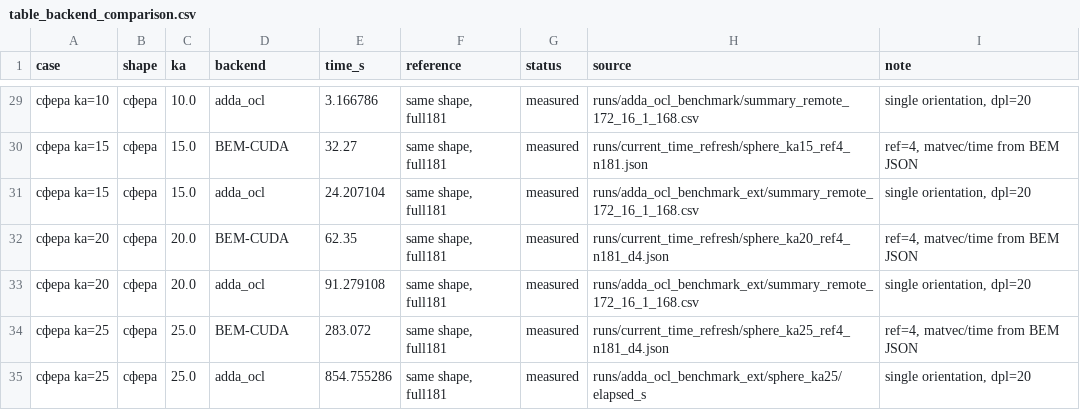
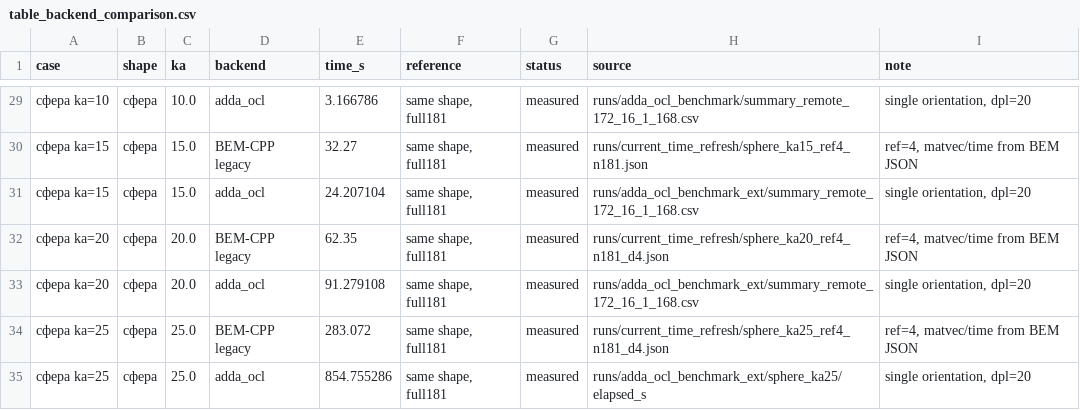
Before and after one commit to KirillSalnikov/BEM-CPP, a CSV file: manual_assets/table_backend_comparison.csv, drawn as a sheet; only a part is shown, gaps mark what is left out; the diff covers the shown part only.

```diff
--- a/manual_assets/table_backend_comparison.csv
+++ b/manual_assets/table_backend_comparison.csv
@@ -29,7 +29,7 @@ case,shape,ka,backend,time_s,reference,status,source,note
 сфера ka=10,сфера,10.0,adda_ocl,3.166786,"same shape, full181",measured,runs/adda_ocl_benchmark/summary_remote_172_16_1_168.csv,"single orientation, dpl=20"
-сфера ka=15,сфера,15.0,BEM-CUDA,32.27,"same shape, full181",measured,runs/current_time_refresh/sphere_ka15_ref4_n181.json,"ref=4, matvec/time from BEM JSON"
+сфера ka=15,сфера,15.0,BEM-CPP legacy,32.27,"same shape, full181",measured,runs/current_time_refresh/sphere_ka15_ref4_n181.json,"ref=4, matvec/time from BEM JSON"
 сфера ka=15,сфера,15.0,adda_ocl,24.207104,"same shape, full181",measured,runs/adda_ocl_benchmark_ext/summary_remote_172_16_1_168.csv,"single orientation, dpl=20"
-сфера ka=20,сфера,20.0,BEM-CUDA,62.35,"same shape, full181",measured,runs/current_time_refresh/sphere_ka20_ref4_n181_d4.json,"ref=4, matvec/time from BEM JSON"
+сфера ka=20,сфера,20.0,BEM-CPP legacy,62.35,"same shape, full181",measured,runs/current_time_refresh/sphere_ka20_ref4_n181_d4.json,"ref=4, matvec/time from BEM JSON"
 сфера ka=20,сфера,20.0,adda_ocl,91.279108,"same shape, full181",measured,runs/adda_ocl_benchmark_ext/summary_remote_172_16_1_168.csv,"single orientation, dpl=20"
-сфера ka=25,сфера,25.0,BEM-CUDA,283.072,"same shape, full181",measured,runs/current_time_refresh/sphere_ka25_ref4_n181_d4.json,"ref=4, matvec/time from BEM JSON"
+сфера ka=25,сфера,25.0,BEM-CPP legacy,283.072,"same shape, full181",measured,runs/current_time_refresh/sphere_ka25_ref4_n181_d4.json,"ref=4, matvec/time from BEM JSON"
 сфера ka=25,сфера,25.0,adda_ocl,854.755286,"same shape, full181",measured,runs/adda_ocl_benchmark_ext/sphere_ka25/elapsed_s,"single orientation, dpl=20"
```
Also changed, not shown: 14 edited cells elsewhere in this file, manual_assets/table_bem_vs_adda_ocl_same_shape.csv, manual_assets/table_shape_single_time.csv, 15 other files.
